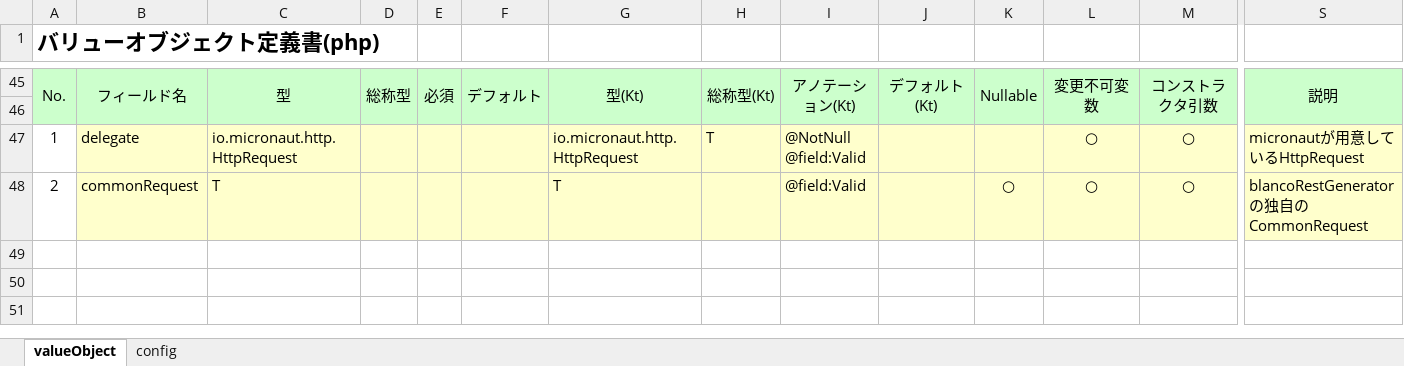
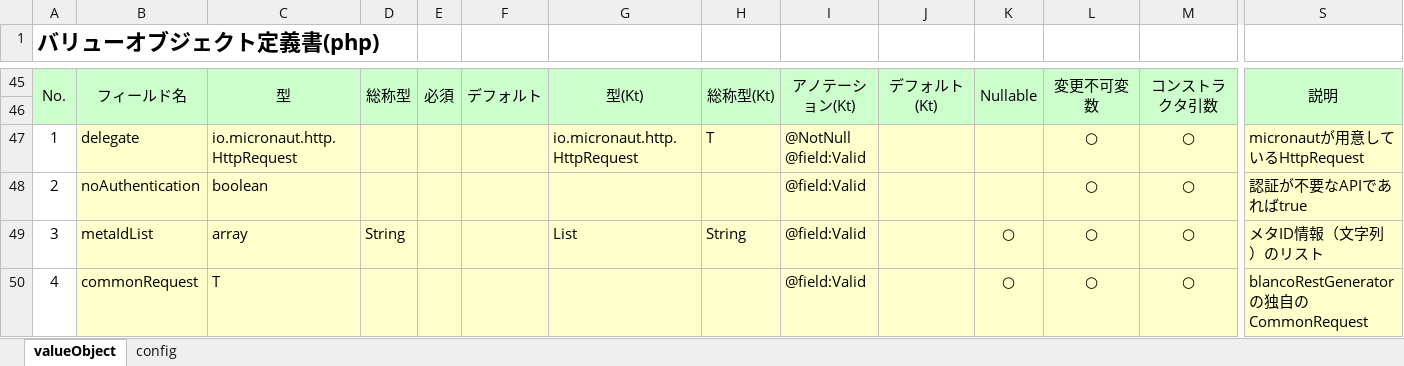
Before and after one commit to uedaueo/blancoRestGeneratorKt, an Excel workbook: meta/telegrams/HttpCommonRequest.xlsx, sheet valueObject, drawn as a sheet; only a part is shown, gaps mark what is left out; values as stored, in another font and other column widths than the file's, no borders; addresses are those after the commit; rows hold the shown columns only; the diff names each change by its address in the sheet, - before the commit and + after, or states it on an @@ line.

```diff
--- a/meta/telegrams/HttpCommonRequest.xlsx (sheet valueObject)
+++ b/meta/telegrams/HttpCommonRequest.xlsx (sheet valueObject)
+row 48: 2 | noAuthentication | boolean |  |  |  |  |  | @field:Valid |  |  | ○ | ○ | 認証が不要なAPIであればtrue
+row 49: 3 | metaIdList | array | String |  |  | List | String | @field:Valid |  | ○ | ○ | ○ | メタID情報（文字列）のリスト
-A50 (バリューオブジェクト定義書(php)): 2
+A50 (バリューオブジェクト定義書(php)): 4
-G50: T
+G50: (empty)
```
Also changed, not shown: 5 other files.
